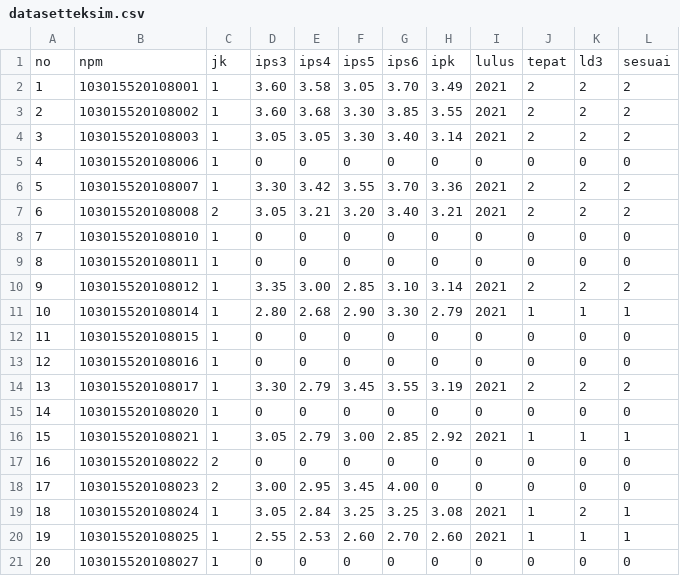
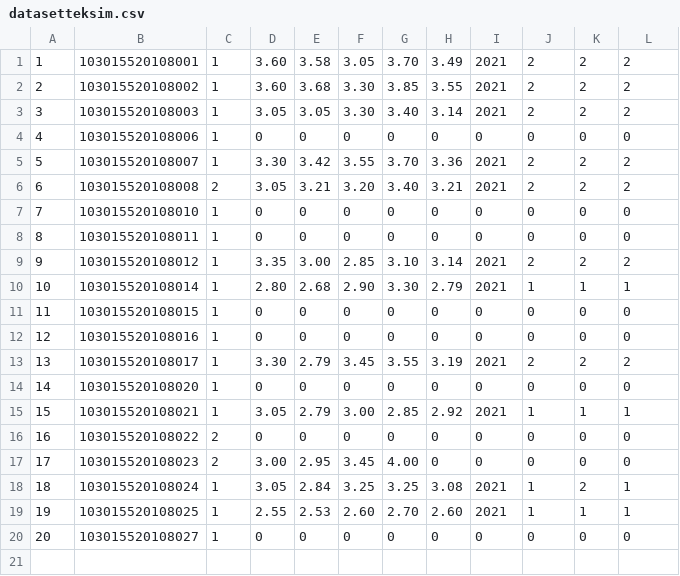
Before and after one commit to rsonyw/prakteksim7, a CSV file: datasetteksim.csv, drawn as a sheet.

Commit message:
Update datasetteksim.csv

```diff
--- a/datasetteksim.csv
+++ b/datasetteksim.csv
@@ -1,2 +1 @@
-no,npm,jk,ips3,ips4,ips5,ips6,ipk,lulus,tepat,ld3,sesuai
 1,103015520108001,1,3.60,3.58,3.05,3.70,3.49,2021,2,2,2
```
